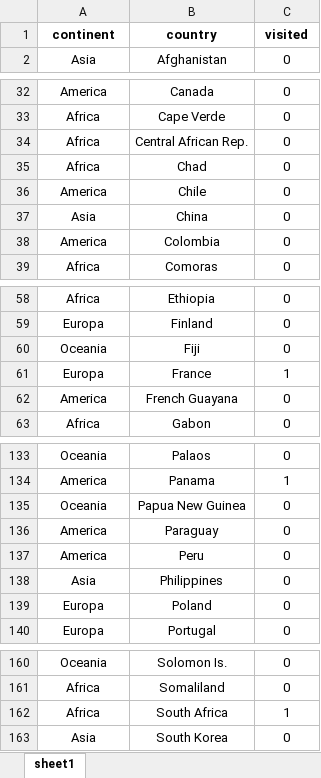
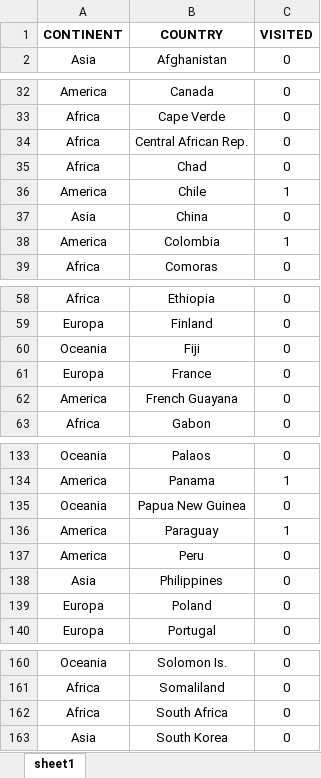
Before and after one commit to ale-camer/geospacial_projects, an Excel workbook: visited_countries.xlsx, sheet sheet1, drawn as a sheet; only a part is shown, gaps mark what is left out; values as stored, in another font and other column widths than the file's, no borders; removed rows and columns are numbered as before the commit, all else as after; the diff names each change by its address in the sheet, - before the commit and + after, or states it on an @@ line.

```diff
--- a/visited_countries.xlsx (sheet sheet1)
+++ b/visited_countries.xlsx (sheet sheet1)
-row 1: continent | country | visited
+row 1: CONTINENT | COUNTRY | VISITED
-C36: 0
+C36: 1
-C38: 0
+C38: 1
-C61: 1
+C61: 0
-C136: 0
+C136: 1
-C162: 1
+C162: 0
```
Also changed, not shown: 5 other files.
